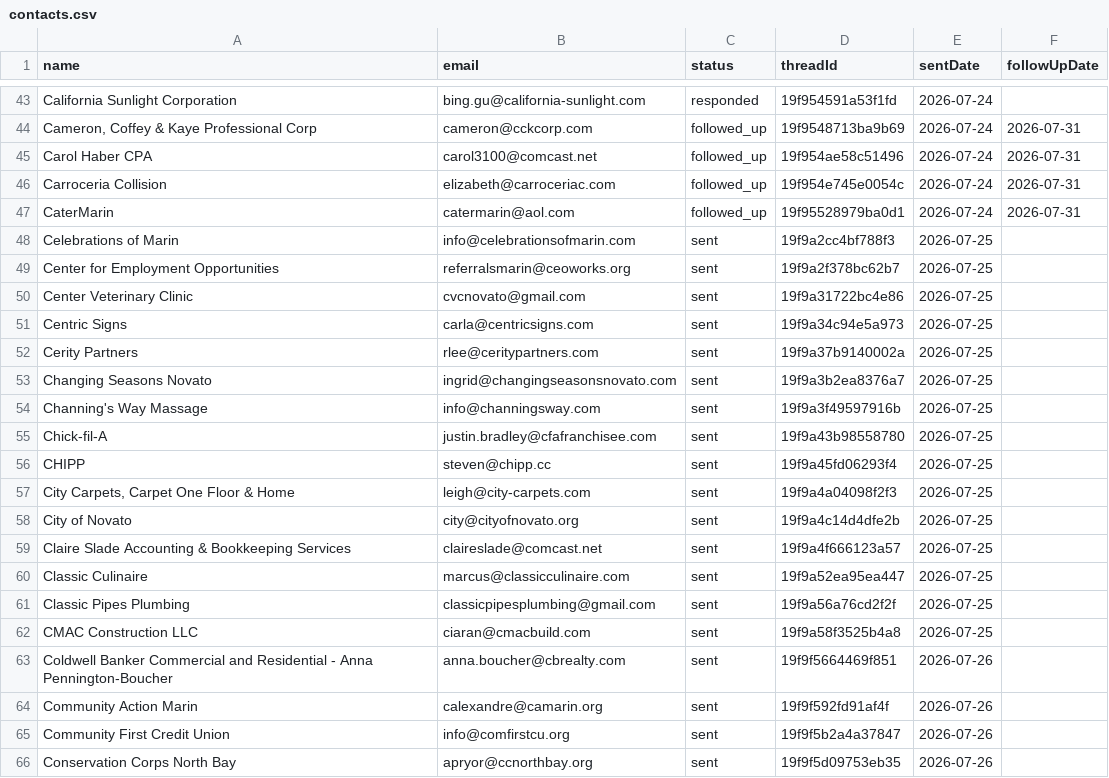
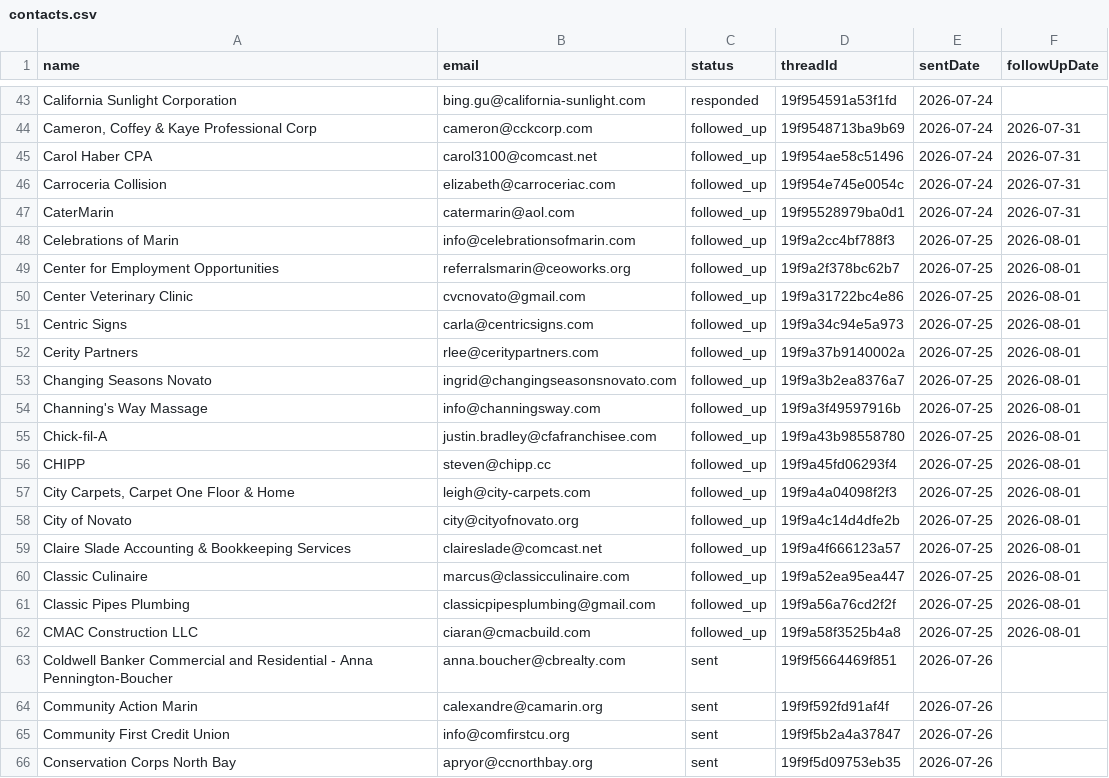
Before and after one commit to HamzaLovesCoding/outreachemailbot, a CSV file: data/contacts.csv, drawn as a sheet; only a part is shown, gaps mark what is left out; the diff covers the shown part only.

```diff
--- a/data/contacts.csv
+++ b/data/contacts.csv
@@ -47,17 +47,17 @@ Carroceria Collision,elizabeth@carroceriac.com,followed_up,19f954e745e0054c,2026
 CaterMarin,catermarin@aol.com,followed_up,19f95528979ba0d1,2026-07-24,2026-07-31
-Celebrations of Marin,info@celebrationsofmarin.com,sent,19f9a2cc4bf788f3,2026-07-25,
-Center for Employment Opportunities,referralsmarin@ceoworks.org,sent,19f9a2f378bc62b7,2026-07-25,
-Center Veterinary Clinic,cvcnovato@gmail.com,sent,19f9a31722bc4e86,2026-07-25,
-Centric Signs,carla@centricsigns.com,sent,19f9a34c94e5a973,2026-07-25,
-Cerity Partners,rlee@ceritypartners.com,sent,19f9a37b9140002a,2026-07-25,
-Changing Seasons Novato,ingrid@changingseasonsnovato.com,sent,19f9a3b2ea8376a7,2026-07-25,
-Channing's Way Massage,info@channingsway.com,sent,19f9a3f49597916b,2026-07-25,
-Chick-fil-A,justin.bradley@cfafranchisee.com,sent,19f9a43b98558780,2026-07-25,
-CHIPP,steven@chipp.cc,sent,19f9a45fd06293f4,2026-07-25,
-"City Carpets, Carpet One Floor & Home",leigh@city-carpets.com,sent,19f9a4a04098f2f3,2026-07-25,
-City of Novato,city@cityofnovato.org,sent,19f9a4c14d4dfe2b,2026-07-25,
-Claire Slade Accounting & Bookkeeping Services,claireslade@comcast.net,sent,19f9a4f666123a57,2026-07-25,
-Classic Culinaire,marcus@classicculinaire.com,sent,19f9a52ea95ea447,2026-07-25,
-Classic Pipes Plumbing,classicpipesplumbing@gmail.com,sent,19f9a56a76cd2f2f,2026-07-25,
-CMAC Construction LLC,ciaran@cmacbuild.com,sent,19f9a58f3525b4a8,2026-07-25,
+Celebrations of Marin,info@celebrationsofmarin.com,followed_up,19f9a2cc4bf788f3,2026-07-25,2026-08-01
+Center for Employment Opportunities,referralsmarin@ceoworks.org,followed_up,19f9a2f378bc62b7,2026-07-25,2026-08-01
+Center Veterinary Clinic,cvcnovato@gmail.com,followed_up,19f9a31722bc4e86,2026-07-25,2026-08-01
+Centric Signs,carla@centricsigns.com,followed_up,19f9a34c94e5a973,2026-07-25,2026-08-01
+Cerity Partners,rlee@ceritypartners.com,followed_up,19f9a37b9140002a,2026-07-25,2026-08-01
+Changing Seasons Novato,ingrid@changingseasonsnovato.com,followed_up,19f9a3b2ea8376a7,2026-07-25,2026-08-01
+Channing's Way Massage,info@channingsway.com,followed_up,19f9a3f49597916b,2026-07-25,2026-08-01
+Chick-fil-A,justin.bradley@cfafranchisee.com,followed_up,19f9a43b98558780,2026-07-25,2026-08-01
+CHIPP,steven@chipp.cc,followed_up,19f9a45fd06293f4,2026-07-25,2026-08-01
+"City Carpets, Carpet One Floor & Home",leigh@city-carpets.com,followed_up,19f9a4a04098f2f3,2026-07-25,2026-08-01
+City of Novato,city@cityofnovato.org,followed_up,19f9a4c14d4dfe2b,2026-07-25,2026-08-01
+Claire Slade Accounting & Bookkeeping Services,claireslade@comcast.net,followed_up,19f9a4f666123a57,2026-07-25,2026-08-01
+Classic Culinaire,marcus@classicculinaire.com,followed_up,19f9a52ea95ea447,2026-07-25,2026-08-01
+Classic Pipes Plumbing,classicpipesplumbing@gmail.com,followed_up,19f9a56a76cd2f2f,2026-07-25,2026-08-01
+CMAC Construction LLC,ciaran@cmacbuild.com,followed_up,19f9a58f3525b4a8,2026-07-25,2026-08-01
 Coldwell Banker Commercial and Residential - Anna Pennington-Boucher,anna.boucher@cbrealty.com,sent,19f9f5664469f851,2026-07-26,
```
Also changed, not shown: 46 edited cells elsewhere in this file.
